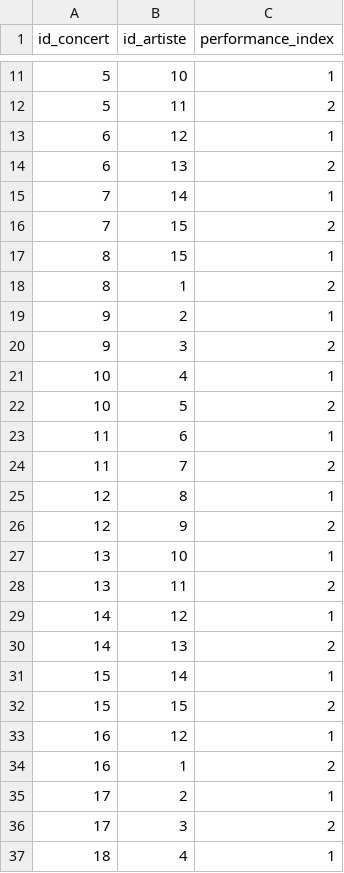
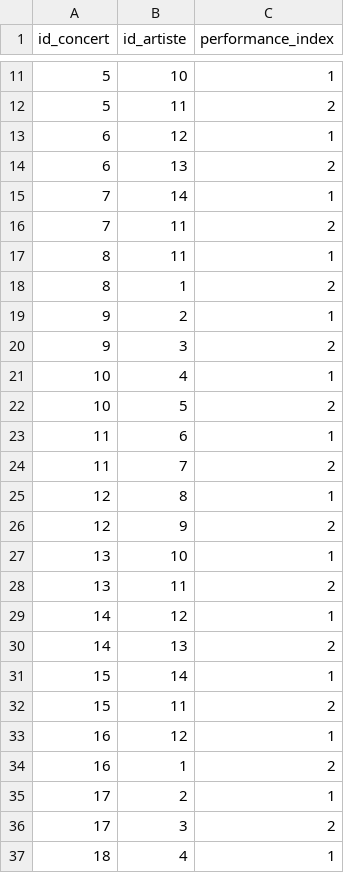
Before and after one commit to Nicolas-PLX/projet-bdd, a CSV file: CSV/Lineup.csv, drawn as a sheet; only a part is shown, gaps mark what is left out.

```diff
--- a/CSV/Lineup.csv
+++ b/CSV/Lineup.csv
@@ -15,4 +15,4 @@ id_concert,id_artiste,performance_index
 7,14,1
-7,15,2
-8,15,1
+7,11,2
+8,11,1
 8,1,2
@@ -31,3 +31,3 @@ id_concert,id_artiste,performance_index
 15,14,1
-15,15,2
+15,11,2
 16,12,1
```
Also changed, not shown: CSV/Participation.csv, CSV/Tag.csv, 3 other files.
